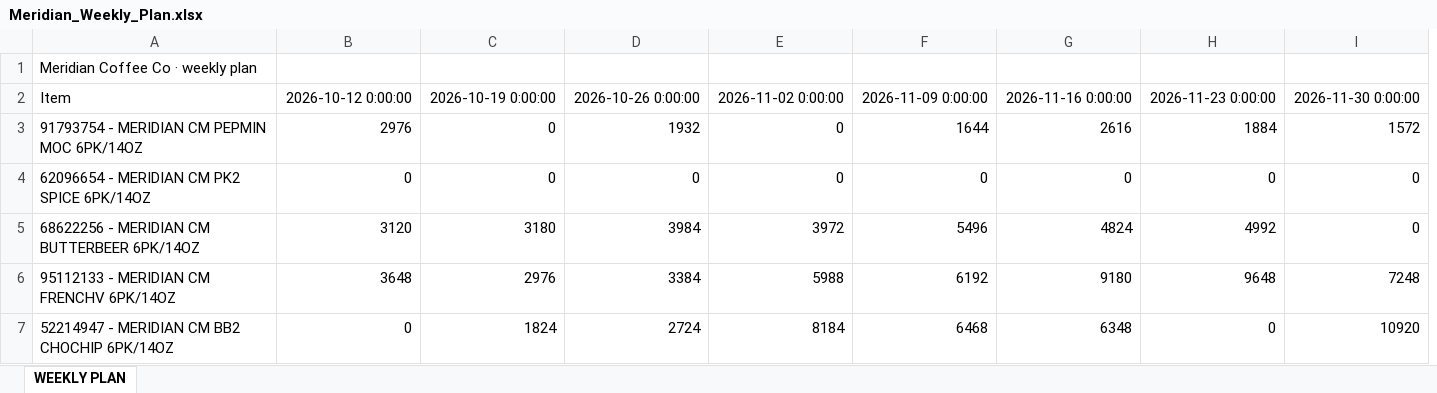
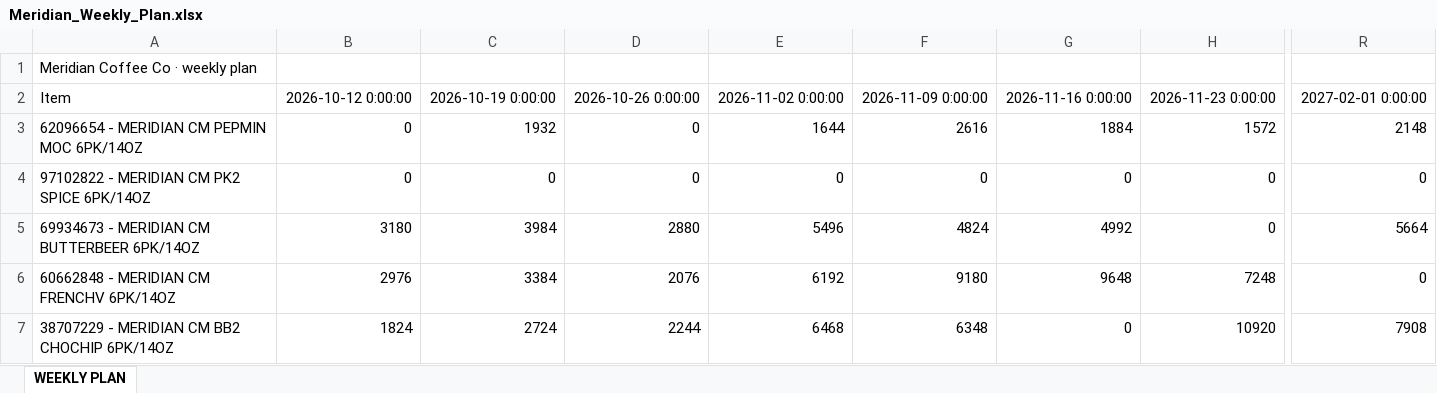
Before and after one commit to Ankit-Prasad-AP/operations-dashboard-portfolio, an Excel workbook: 13-week-plan/data/Meridian_Weekly_Plan.xlsx, sheet WEEKLY PLAN, drawn as a sheet; only a part is shown, gaps mark what is left out; values as stored, in another font and other column widths than the file's, no borders; removed rows and columns are numbered as before the commit, all else as after; the diff covers the shown part only; the diff names each change by its address in the sheet, - before the commit and + after, or states it on an @@ line.

```diff
--- a/13-week-plan/data/Meridian_Weekly_Plan.xlsx (sheet WEEKLY PLAN)
+++ b/13-week-plan/data/Meridian_Weekly_Plan.xlsx (sheet WEEKLY PLAN)
-column E, rows 2-7: 2026-11-02 0:00:00 | 0 | 0 | 3972 | 5988 | 8184
+column R, rows 2-7: 2027-02-01 0:00:00 | 2148 | 0 | 5664 | 0 | 7908
-E2: 2026-11-09 0:00:00
+E2: 2026-11-02 0:00:00
-F2: 2026-11-16 0:00:00
+F2: 2026-11-09 0:00:00
-G2: 2026-11-23 0:00:00
+G2: 2026-11-16 0:00:00
-H2: 2026-11-30 0:00:00
+H2: 2026-11-23 0:00:00
-A3: 91793754 - MERIDIAN CM PEPMIN MOC 6PK/14OZ
+A3: 62096654 - MERIDIAN CM PEPMIN MOC 6PK/14OZ
-B3: 2976
+B3: 0
-C3: 0
+C3: 1932
-D3: 1932
+D3: 0
-A4: 62096654 - MERIDIAN CM PK2 SPICE 6PK/14OZ
+A4: 97102822 - MERIDIAN CM PK2 SPICE 6PK/14OZ
-A5: 68622256 - MERIDIAN CM BUTTERBEER 6PK/14OZ
+A5: 69934673 - MERIDIAN CM BUTTERBEER 6PK/14OZ
-B5: 3120
+B5: 3180
-C5: 3180
+C5: 3984
-D5: 3984
+D5: 2880
-A6: 95112133 - MERIDIAN CM FRENCHV 6PK/14OZ
+A6: 60662848 - MERIDIAN CM FRENCHV 6PK/14OZ
-B6: 3648
+B6: 2976
-C6: 2976
+C6: 3384
-D6: 3384
+D6: 2076
-A7: 52214947 - MERIDIAN CM BB2 CHOCHIP 6PK/14OZ
+A7: 38707229 - MERIDIAN CM BB2 CHOCHIP 6PK/14OZ
-B7: 0
+B7: 1824
-C7: 1824
+C7: 2724
-D7: 2724
+D7: 2244
```
Also changed, not shown: 22 edited cells elsewhere in this sheet, 13-week-plan/data/Forecast_LTO_Next_Year.xlsx, 13-week-plan/data/Forecast_Normal_Next_Year.xlsx, 4 other files.
